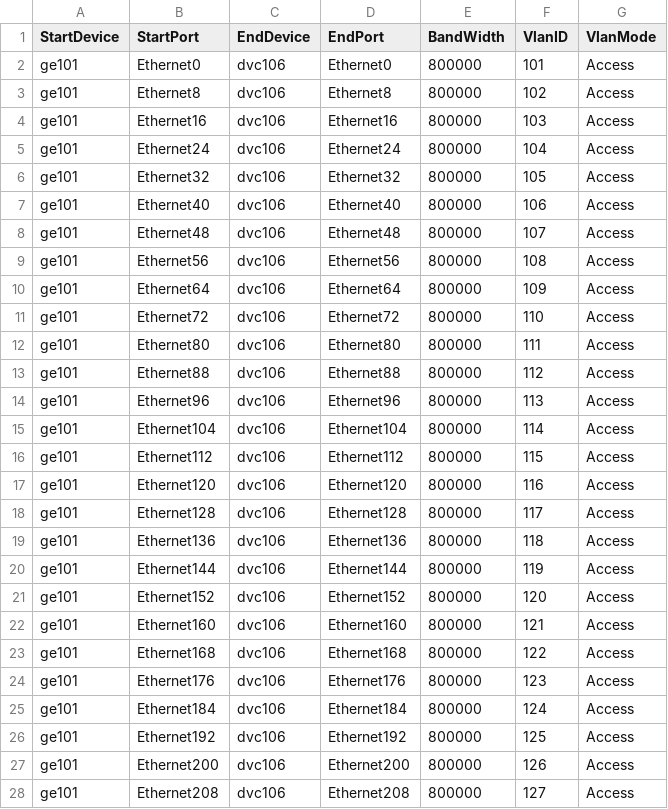
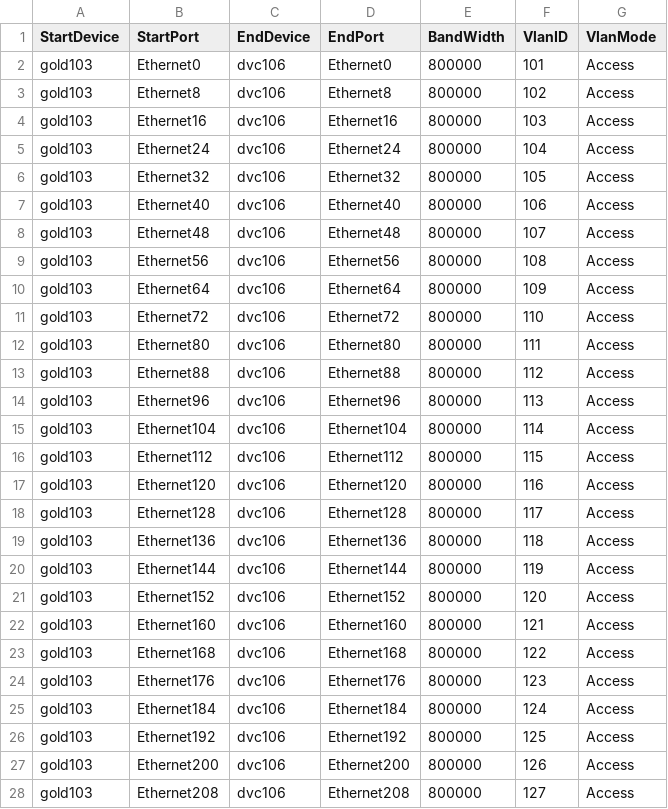
Before and after one commit to nexthop-ai/sonic-mgmt, a CSV file: ansible/files/sonic_tps_lab_links.csv, drawn as a sheet; only a part is shown; the diff covers the shown part only.

```diff
--- a/ansible/files/sonic_tps_lab_links.csv
+++ b/ansible/files/sonic_tps_lab_links.csv
@@ -1,28 +1,28 @@
 StartDevice,StartPort,EndDevice,EndPort,BandWidth,VlanID,VlanMode
-ge101,Ethernet0,dvc106,Ethernet0,800000,101,Access
-ge101,Ethernet8,dvc106,Ethernet8,800000,102,Access
-ge101,Ethernet16,dvc106,Ethernet16,800000,103,Access
-ge101,Ethernet24,dvc106,Ethernet24,800000,104,Access
-ge101,Ethernet32,dvc106,Ethernet32,800000,105,Access
-ge101,Ethernet40,dvc106,Ethernet40,800000,106,Access
-ge101,Ethernet48,dvc106,Ethernet48,800000,107,Access
-ge101,Ethernet56,dvc106,Ethernet56,800000,108,Access
-ge101,Ethernet64,dvc106,Ethernet64,800000,109,Access
-ge101,Ethernet72,dvc106,Ethernet72,800000,110,Access
-ge101,Ethernet80,dvc106,Ethernet80,800000,111,Access
-ge101,Ethernet88,dvc106,Ethernet88,800000,112,Access
-ge101,Ethernet96,dvc106,Ethernet96,800000,113,Access
-ge101,Ethernet104,dvc106,Ethernet104,800000,114,Access
-ge101,Ethernet112,dvc106,Ethernet112,800000,115,Access
-ge101,Ethernet120,dvc106,Ethernet120,800000,116,Access
-ge101,Ethernet128,dvc106,Ethernet128,800000,117,Access
-ge101,Ethernet136,dvc106,Ethernet136,800000,118,Access
-ge101,Ethernet144,dvc106,Ethernet144,800000,119,Access
-ge101,Ethernet152,dvc106,Ethernet152,800000,120,Access
-ge101,Ethernet160,dvc106,Ethernet160,800000,121,Access
-ge101,Ethernet168,dvc106,Ethernet168,800000,122,Access
-ge101,Ethernet176,dvc106,Ethernet176,800000,123,Access
-ge101,Ethernet184,dvc106,Ethernet184,800000,124,Access
-ge101,Ethernet192,dvc106,Ethernet192,800000,125,Access
-ge101,Ethernet200,dvc106,Ethernet200,800000,126,Access
-ge101,Ethernet208,dvc106,Ethernet208,800000,127,Access
+gold103,Ethernet0,dvc106,Ethernet0,800000,101,Access
+gold103,Ethernet8,dvc106,Ethernet8,800000,102,Access
+gold103,Ethernet16,dvc106,Ethernet16,800000,103,Access
+gold103,Ethernet24,dvc106,Ethernet24,800000,104,Access
+gold103,Ethernet32,dvc106,Ethernet32,800000,105,Access
+gold103,Ethernet40,dvc106,Ethernet40,800000,106,Access
+gold103,Ethernet48,dvc106,Ethernet48,800000,107,Access
+gold103,Ethernet56,dvc106,Ethernet56,800000,108,Access
+gold103,Ethernet64,dvc106,Ethernet64,800000,109,Access
+gold103,Ethernet72,dvc106,Ethernet72,800000,110,Access
+gold103,Ethernet80,dvc106,Ethernet80,800000,111,Access
+gold103,Ethernet88,dvc106,Ethernet88,800000,112,Access
+gold103,Ethernet96,dvc106,Ethernet96,800000,113,Access
+gold103,Ethernet104,dvc106,Ethernet104,800000,114,Access
+gold103,Ethernet112,dvc106,Ethernet112,800000,115,Access
+gold103,Ethernet120,dvc106,Ethernet120,800000,116,Access
+gold103,Ethernet128,dvc106,Ethernet128,800000,117,Access
+gold103,Ethernet136,dvc106,Ethernet136,800000,118,Access
+gold103,Ethernet144,dvc106,Ethernet144,800000,119,Access
+gold103,Ethernet152,dvc106,Ethernet152,800000,120,Access
+gold103,Ethernet160,dvc106,Ethernet160,800000,121,Access
+gold103,Ethernet168,dvc106,Ethernet168,800000,122,Access
+gold103,Ethernet176,dvc106,Ethernet176,800000,123,Access
+gold103,Ethernet184,dvc106,Ethernet184,800000,124,Access
+gold103,Ethernet192,dvc106,Ethernet192,800000,125,Access
+gold103,Ethernet200,dvc106,Ethernet200,800000,126,Access
+gold103,Ethernet208,dvc106,Ethernet208,800000,127,Access
```
Also changed, not shown: 37 edited cells elsewhere in this file, ansible/files/sonic_tps_lab_console_links.csv, ansible/files/sonic_tps_lab_devices.csv, 10 other files.
